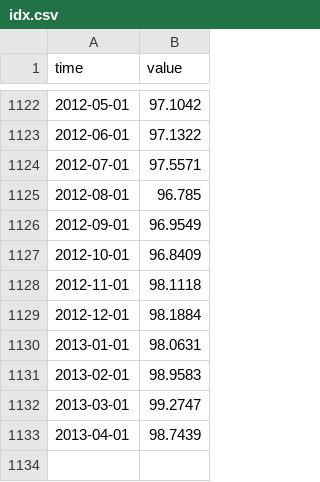
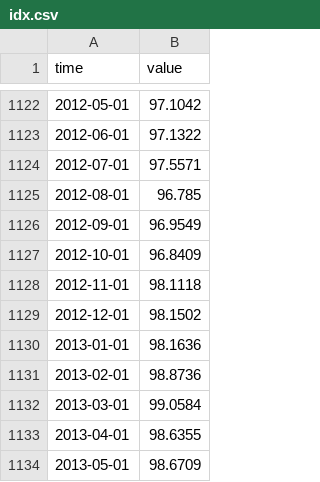
Before and after one commit to opentsi/us.fred.indpro, a CSV file: data-raw/csv/idx.csv, drawn as a sheet; only a part is shown, gaps mark what is left out.

Commit message:
opentsi full history init

```diff
--- a/data-raw/csv/idx.csv
+++ b/data-raw/csv/idx.csv
@@ -1128,6 +1128,7 @@ time,value
 2012-11-01,98.1118
-2012-12-01,98.1884
-2013-01-01,98.0631
-2013-02-01,98.9583
-2013-03-01,99.2747
-2013-04-01,98.7439
+2012-12-01,98.1502
+2013-01-01,98.1636
+2013-02-01,98.8736
+2013-03-01,99.0584
+2013-04-01,98.6355
+2013-05-01,98.6709
```
